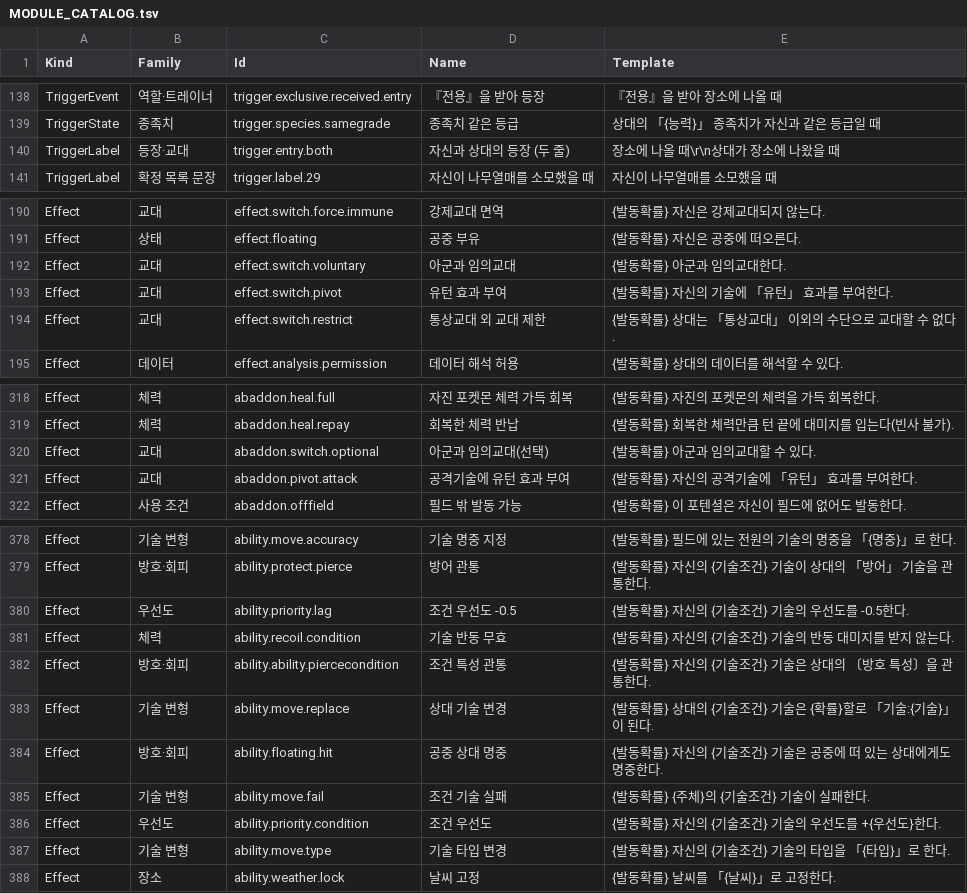
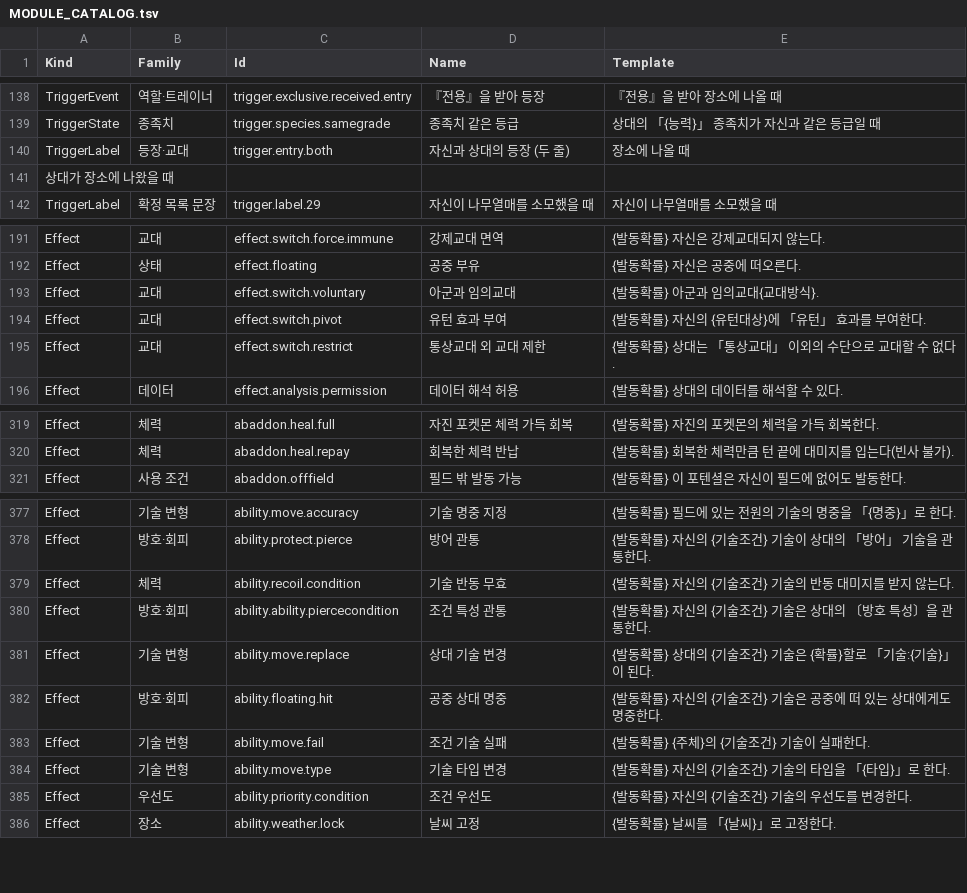
Before and after one commit to unistcetacea-dev/aa-battle, a TSV file: research/potentials/MODULE_CATALOG.tsv, drawn as a sheet; only a part is shown, gaps mark what is left out.

```diff
--- a/research/potentials/MODULE_CATALOG.tsv
+++ b/research/potentials/MODULE_CATALOG.tsv
@@ -139,3 +139,4 @@ TriggerEvent	역할·트레이너	trigger.exclusive.received.entry	『전용』
 TriggerState	종족치	trigger.species.samegrade	종족치 같은 등급	상대의 「{능력}」 종족치가 자신과 같은 등급일 때
-TriggerLabel	등장·교대	trigger.entry.both	자신과 상대의 등장 (두 줄)	장소에 나올 때\r\n상대가 장소에 나왔을 때
+TriggerLabel	등장·교대	trigger.entry.both	자신과 상대의 등장 (두 줄)	장소에 나올 때
+상대가 장소에 나왔을 때
 TriggerLabel	확정 목록 문장	trigger.label.29	자신이 나무열매를 소모했을 때	자신이 나무열매를 소모했을 때
@@ -191,4 +192,4 @@ Effect	교대	effect.switch.force.immune	강제교대 면역	{발동확률} 자
 Effect	상태	effect.floating	공중 부유	{발동확률} 자신은 공중에 떠오른다.
-Effect	교대	effect.switch.voluntary	아군과 임의교대	{발동확률} 아군과 임의교대한다.
-Effect	교대	effect.switch.pivot	유턴 효과 부여	{발동확률} 자신의 기술에 「유턴」 효과를 부여한다.
+Effect	교대	effect.switch.voluntary	아군과 임의교대	{발동확률} 아군과 임의교대{교대방식}.
+Effect	교대	effect.switch.pivot	유턴 효과 부여	{발동확률} 자신의 {유턴대상}에 「유턴」 효과를 부여한다.
 Effect	교대	effect.switch.restrict	통상교대 외 교대 제한	{발동확률} 상대는 「통상교대」 이외의 수단으로 교대할 수 없다.
@@ -319,4 +320,2 @@ Effect	체력	abaddon.heal.full	자진 포켓몬 체력 가득 회복	{발동확
 Effect	체력	abaddon.heal.repay	회복한 체력 반납	{발동확률} 회복한 체력만큼 턴 끝에 대미지를 입는다(빈사 불가).
-Effect	교대	abaddon.switch.optional	아군과 임의교대(선택)	{발동확률} 아군과 임의교대할 수 있다.
-Effect	교대	abaddon.pivot.attack	공격기술에 유턴 효과 부여	{발동확률} 자신의 공격기술에 「유턴」 효과를 부여한다.
 Effect	사용 조건	abaddon.offfield	필드 밖 발동 가능	{발동확률} 이 포텐셜은 자신이 필드에 없어도 발동한다.
@@ -379,3 +378,2 @@ Effect	기술 변형	ability.move.accuracy	기술 명중 지정	{발동확률}
 Effect	방호·회피	ability.protect.pierce	방어 관통	{발동확률} 자신의 {기술조건} 기술이 상대의 「방어」 기술을 관통한다.
-Effect	우선도	ability.priority.lag	조건 우선도 -0.5	{발동확률} 자신의 {기술조건} 기술의 우선도를 -0.5한다.
 Effect	체력	ability.recoil.condition	기술 반동 무효	{발동확률} 자신의 {기술조건} 기술의 반동 대미지를 받지 않는다.
@@ -385,4 +383,4 @@ Effect	방호·회피	ability.floating.hit	공중 상대 명중	{발동확률}
 Effect	기술 변형	ability.move.fail	조건 기술 실패	{발동확률} {주체}의 {기술조건} 기술이 실패한다.
-Effect	우선도	ability.priority.condition	조건 우선도	{발동확률} 자신의 {기술조건} 기술의 우선도를 +{우선도}한다.
 Effect	기술 변형	ability.move.type	기술 타입 변경	{발동확률} 자신의 {기술조건} 기술의 타입을 「{타입}」로 한다.
+Effect	우선도	ability.priority.condition	조건 우선도	{발동확률} 자신의 {기술조건} 기술의 우선도를 변경한다.
 Effect	장소	ability.weather.lock	날씨 고정	{발동확률} 날씨를 「{날씨}」로 고정한다.
```
Also changed, not shown: desktop/AABattle.Tests/Data/ability-choices-before.tsv, research/potentials/O_FAMILY_COUNTS.tsv, 4 other files.
